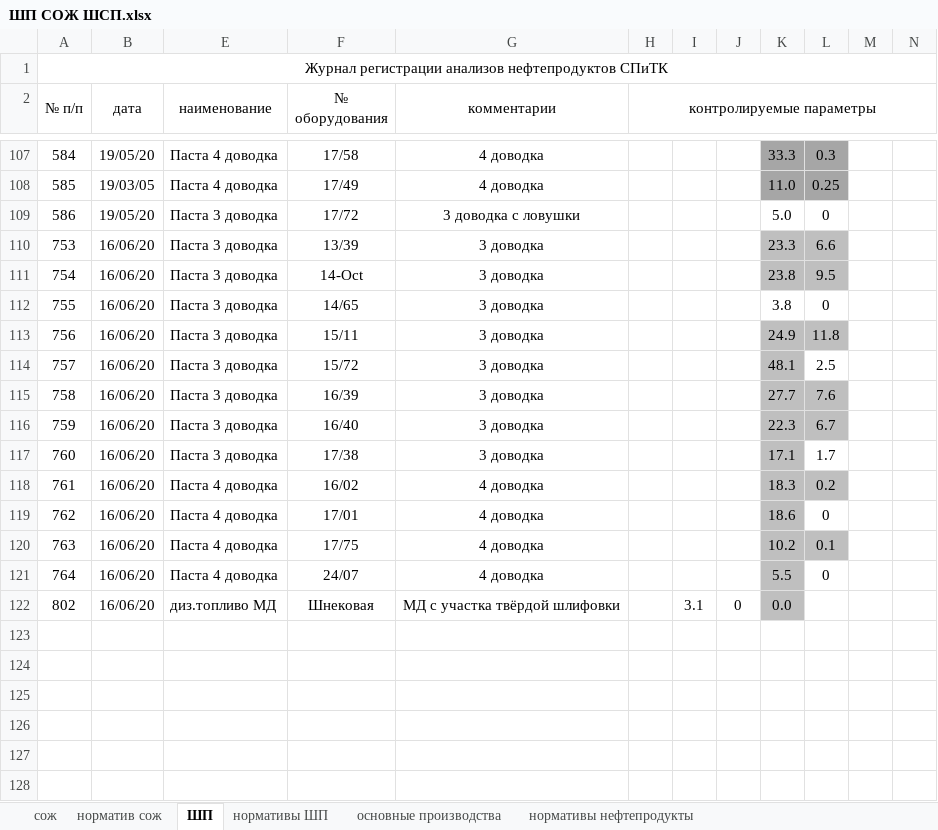
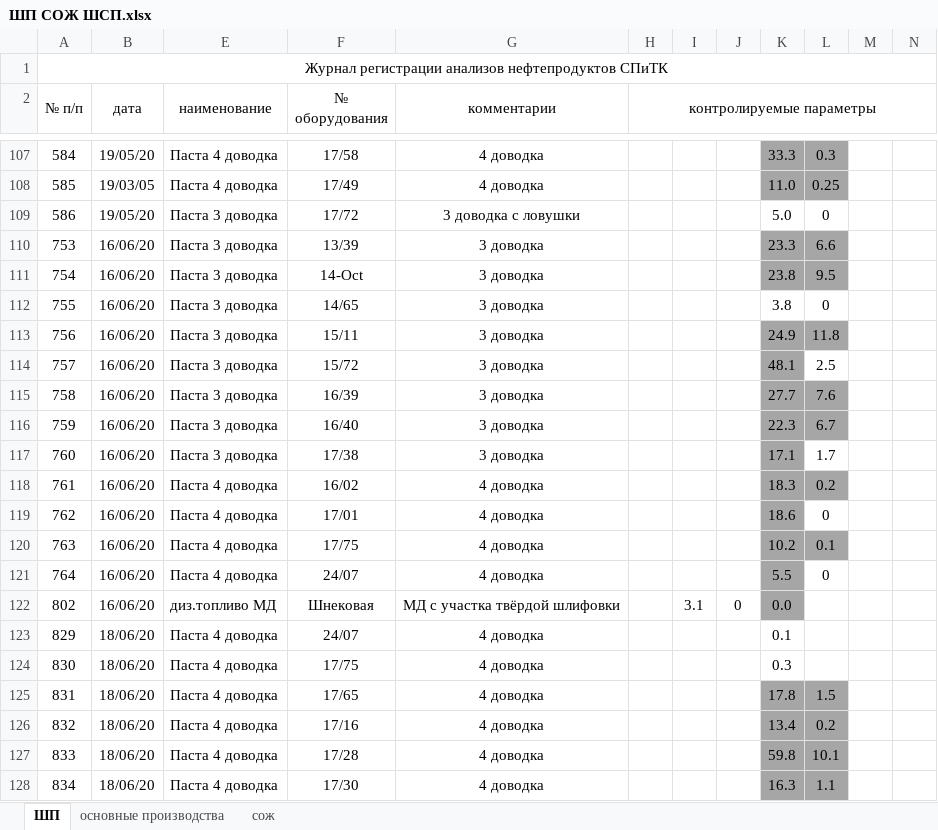
Before and after one commit to evgenysokolovskiy/MicroSystems, an Excel workbook: xlsx/laboratory/fact/ШП СОЖ ШСП.xlsx, sheet ШП, drawn as a sheet; only a part is shown, gaps mark what is left out; values as stored, in another font and other column widths than the file's, no borders; the diff names each change by its address in the sheet, - before the commit and + after, or states it on an @@ line.

```diff
--- a/xlsx/laboratory/fact/ШП СОЖ ШСП.xlsx (sheet ШП)
+++ b/xlsx/laboratory/fact/ШП СОЖ ШСП.xlsx (sheet ШП)
-sheet tab: норматив сож
-sheet tab: нормативы ШП
-sheet tab: нормативы нефтепродукты
@@ sheet tab order changed: ШП | основные производства | сож @@
-K110:L111 fill: #BFBFBF
+K110:L111 fill: #A6A6A6
-K113:L113 fill: #BFBFBF
+K113:L113 fill: #A6A6A6
-K114 fill: #BFBFBF
+K114 fill: #A6A6A6
-K115:L116 fill: #BFBFBF
+K115:L116 fill: #A6A6A6
-K117 fill: #BFBFBF
+K117 fill: #A6A6A6
-K118:L118 fill: #BFBFBF
+K118:L118 fill: #A6A6A6
-K119 fill: #BFBFBF
+K119 fill: #A6A6A6
-K120:L120 fill: #BFBFBF
+K120:L120 fill: #A6A6A6
-K121:K122 fill: #BFBFBF
+K121:K122 fill: #A6A6A6
+row 123: 829 | 18/06/20 | Паста 4 доводка | 24/07 | 4 доводка |  |  |  | 0.1
+row 124: 830 | 18/06/20 | Паста 4 доводка | 17/75 | 4 доводка |  |  |  | 0.3
+row 125: 831 | 18/06/20 | Паста 4 доводка | 17/65 | 4 доводка |  |  |  | 17.8 | 1.5
+row 126: 832 | 18/06/20 | Паста 4 доводка | 17/16 | 4 доводка |  |  |  | 13.4 | 0.2
+row 127: 833 | 18/06/20 | Паста 4 доводка | 17/28 | 4 доводка |  |  |  | 59.8 | 10.1
+row 128: 834 | 18/06/20 | Паста 4 доводка | 17/30 | 4 доводка |  |  |  | 16.3 | 1.1
```
Also changed, not shown: sheet основные производства, sheet сож, xlsx/build/система_анализа_и_планирования_ремонтов_оборудования.xlsx, 15 other files.
